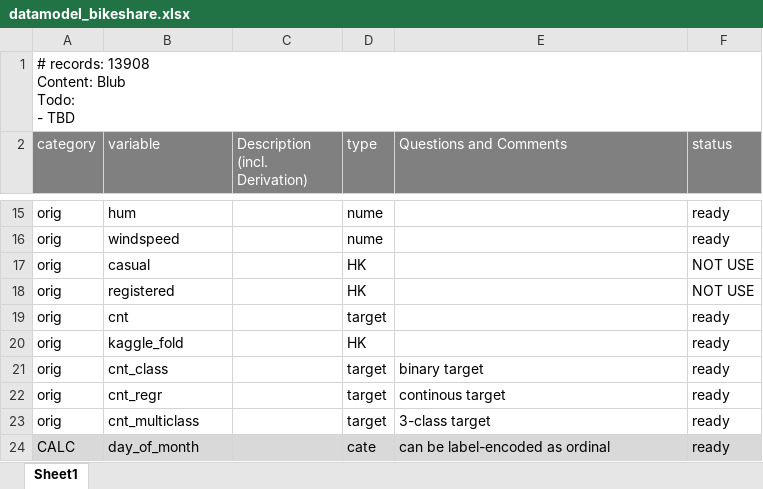
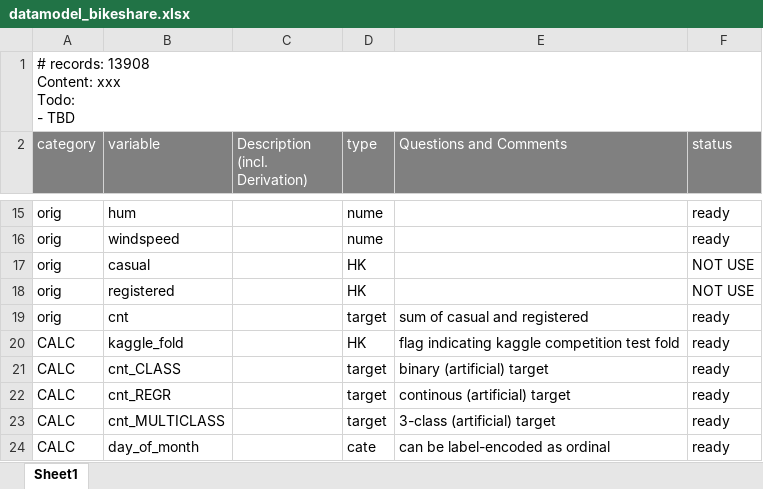
Before and after one commit to uwpz/PredAna, an Excel workbook: data/datamodel_bikeshare.xlsx, sheet Sheet1, drawn as a sheet; only a part is shown, gaps mark what is left out; values as stored, in another font and other column widths than the file's, no borders; removed rows and columns are numbered as before the commit, all else as after; ↵ is a line break in a cell; the diff names each change by its address in the sheet, - before the commit and + after, or states it on an @@ line.

```diff
--- a/data/datamodel_bikeshare.xlsx (sheet Sheet1)
+++ b/data/datamodel_bikeshare.xlsx (sheet Sheet1)
-A1 (category): # records: 13908 ↵ Content: Blub ↵ Todo: ↵ - TBD
+A1 (category): # records: 13908 ↵ Content: xxx ↵ Todo: ↵ - TBD
-E19 (Questions and Comments): (empty)
+E19 (Questions and Comments): sum of casual and registered
-A20 (category): orig
+A20 (category): CALC
-E20 (Questions and Comments): (empty)
+E20 (Questions and Comments): flag indicating kaggle competition test fold
-row 21: orig | cnt_class |  | target | binary target | ready
+row 21: CALC | cnt_CLASS |  | target | binary (artificial) target | ready
-A22 (category): orig
+A22 (category): CALC
-B22 (variable): cnt_regr
+B22 (variable): cnt_REGR
-E22 (Questions and Comments): continous target
+E22 (Questions and Comments): continous (artificial) target
-row 23: orig | cnt_multiclass |  | target | 3-class target | ready
+row 23: CALC | cnt_MULTICLASS |  | target | 3-class (artificial) target | ready
-A24:F24 fill: #D9D9D9
+A24:F24 fill: none
```
Also changed, not shown: TODO.xlsx, 6 other files.
